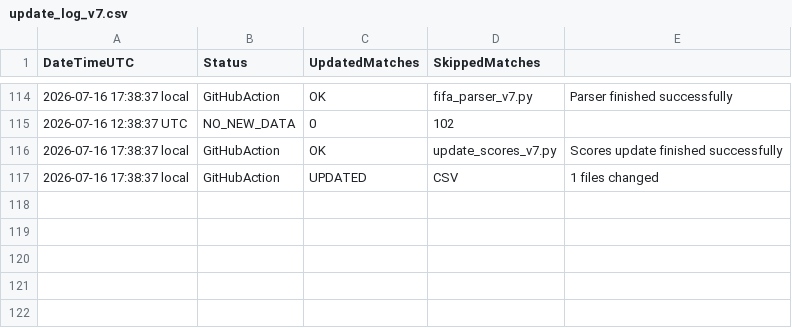
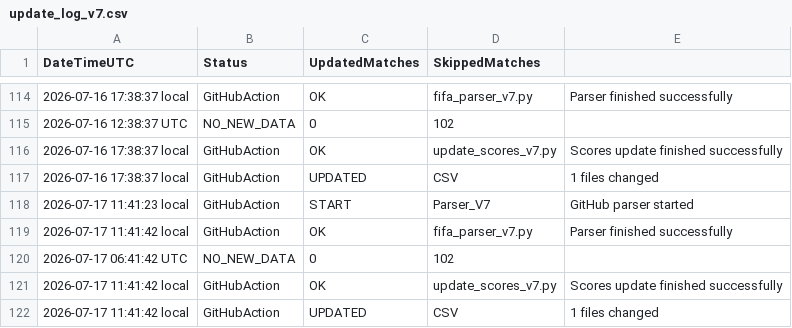
Before and after one commit to Alex-netizen2026/worldcup2026, a CSV file: update_log_v7.csv, drawn as a sheet; only a part is shown, gaps mark what is left out.

```diff
--- a/update_log_v7.csv
+++ b/update_log_v7.csv
@@ -117 +117,6 @@ DateTimeUTC,Status,UpdatedMatches,SkippedMatches
 2026-07-16 17:38:37 local,GitHubAction,UPDATED,CSV,1 files changed
+2026-07-17 11:41:23 local,GitHubAction,START,Parser_V7,GitHub parser started
+2026-07-17 11:41:42 local,GitHubAction,OK,fifa_parser_v7.py,Parser finished successfully
+2026-07-17 06:41:42 UTC,NO_NEW_DATA,0,102
+2026-07-17 11:41:42 local,GitHubAction,OK,update_scores_v7.py,Scores update finished successfully
+2026-07-17 11:41:42 local,GitHubAction,UPDATED,CSV,1 files changed
```
